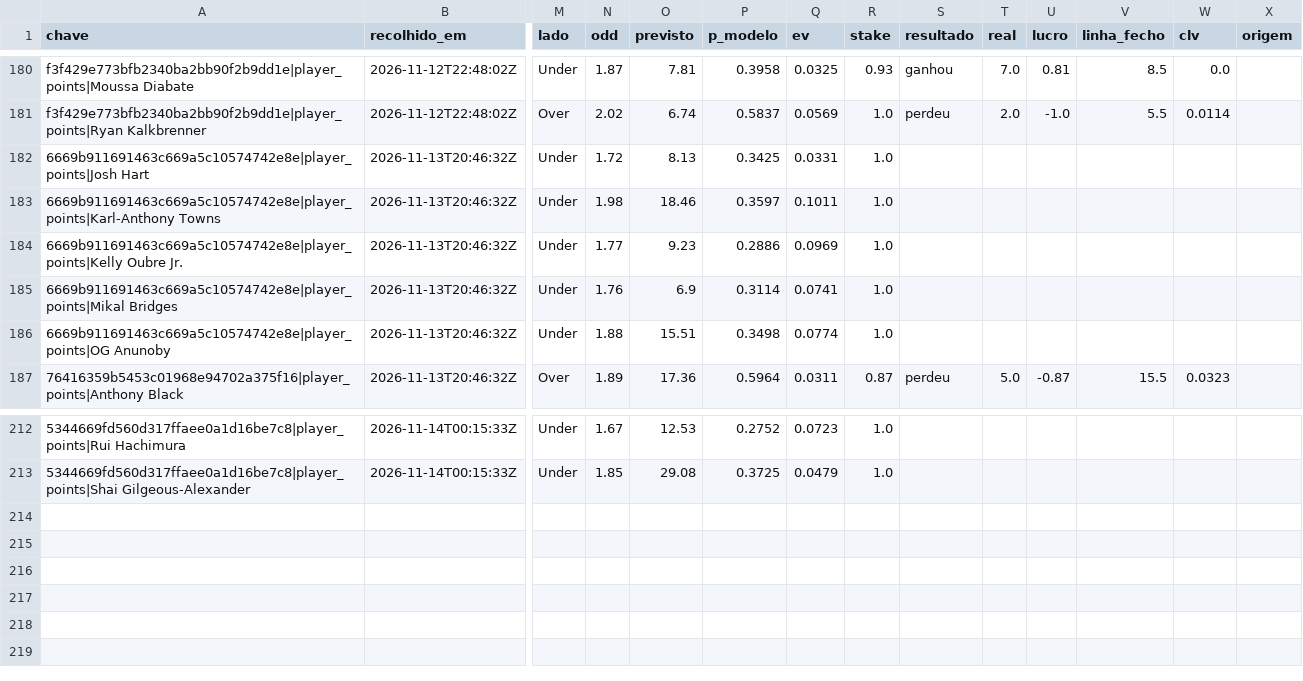
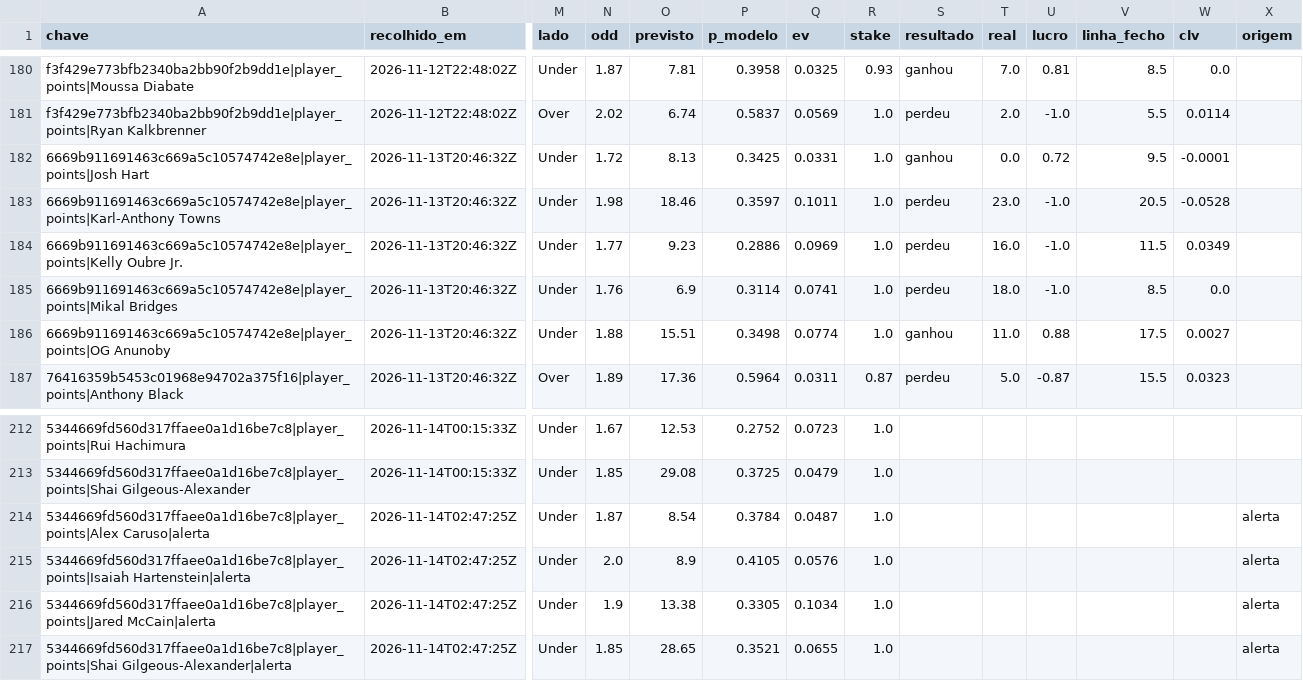
Before and after one commit to gpvrosa-oss/nba-odds, a CSV file: props/apostas.csv, drawn as a sheet; only a part is shown, gaps mark what is left out; rows hold the shown columns only; the diff names each change by its address in the sheet, - before the commit and + after, or states it on an @@ line.

```diff
--- a/props/apostas.csv
+++ b/props/apostas.csv
-S182 (resultado): (empty)
+S182 (resultado): ganhou
-T182 (real): (empty)
+T182 (real): 0.0
-U182 (lucro): (empty)
+U182 (lucro): 0.72
-V182 (linha_fecho): (empty)
+V182 (linha_fecho): 9.5
-W182 (clv): (empty)
+W182 (clv): -0.0001
-S183:S185 (resultado): (empty)
+S183:S185 (resultado): perdeu
-T183 (real): (empty)
+T183 (real): 23.0
-U183:U185 (lucro): (empty)
+U183:U185 (lucro): -1.0
-V183 (linha_fecho): (empty)
+V183 (linha_fecho): 20.5
-W183 (clv): (empty)
+W183 (clv): -0.0528
-T184 (real): (empty)
+T184 (real): 16.0
-V184 (linha_fecho): (empty)
+V184 (linha_fecho): 11.5
-W184 (clv): (empty)
+W184 (clv): 0.0349
-T185 (real): (empty)
+T185 (real): 18.0
-V185 (linha_fecho): (empty)
+V185 (linha_fecho): 8.5
-W185 (clv): (empty)
+W185 (clv): 0.0
-S186 (resultado): (empty)
+S186 (resultado): ganhou
-T186 (real): (empty)
+T186 (real): 11.0
-U186 (lucro): (empty)
+U186 (lucro): 0.88
-V186 (linha_fecho): (empty)
+V186 (linha_fecho): 17.5
-W186 (clv): (empty)
+W186 (clv): 0.0027
+row 214: 5344669fd560d317ffaee0a1d16be7c8|player_points|Alex Caruso|alerta | 2026-11-14T02:47:25Z | Under | 1.87 | 8.54 | 0.3784 | 0.0487 | 1.0 |  |  |  |  |  | alerta
+row 215: 5344669fd560d317ffaee0a1d16be7c8|player_points|Isaiah Hartenstein|alerta | 2026-11-14T02:47:25Z | Under | 2.0 | 8.9 | 0.4105 | 0.0576 | 1.0 |  |  |  |  |  | alerta
+row 216: 5344669fd560d317ffaee0a1d16be7c8|player_points|Jared McCain|alerta | 2026-11-14T02:47:25Z | Under | 1.9 | 13.38 | 0.3305 | 0.1034 | 1.0 |  |  |  |  |  | alerta
+row 217: 5344669fd560d317ffaee0a1d16be7c8|player_points|Shai Gilgeous-Alexander|alerta | 2026-11-14T02:47:25Z | Under | 1.85 | 28.65 | 0.3521 | 0.0655 | 1.0 |  |  |  |  |  | alerta
```
Also changed, not shown: props/2026-11-14.csv, 9 other files.
